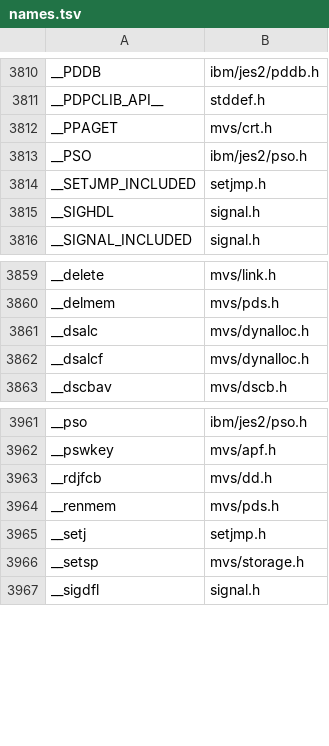
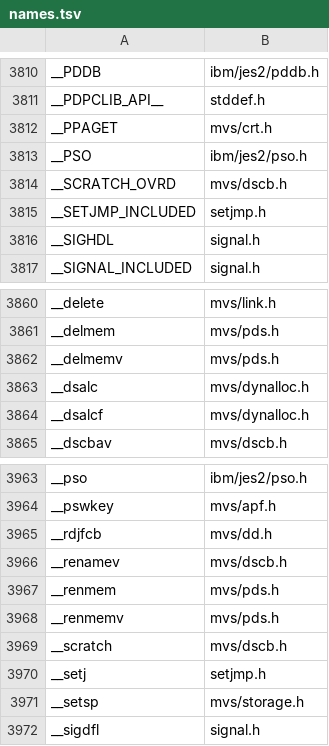
Before and after one commit to mvslovers/libc370, a TSV file: sdk/names.tsv, drawn as a sheet; only a part is shown, gaps mark what is left out; the diff names each change by its address in the sheet, - before the commit and + after, or states it on an @@ line.

```diff
--- a/sdk/names.tsv
+++ b/sdk/names.tsv
+row 3814: __SCRATCH_OVRD | mvs/dscb.h
+row 3862: __delmemv | mvs/pds.h
+row 3966: __renamev | mvs/dscb.h
+row 3968: __renmemv | mvs/pds.h
+row 3969: __scratch | mvs/dscb.h
```
Also changed, not shown: sdk/srcmap.tsv, 14 other files.
